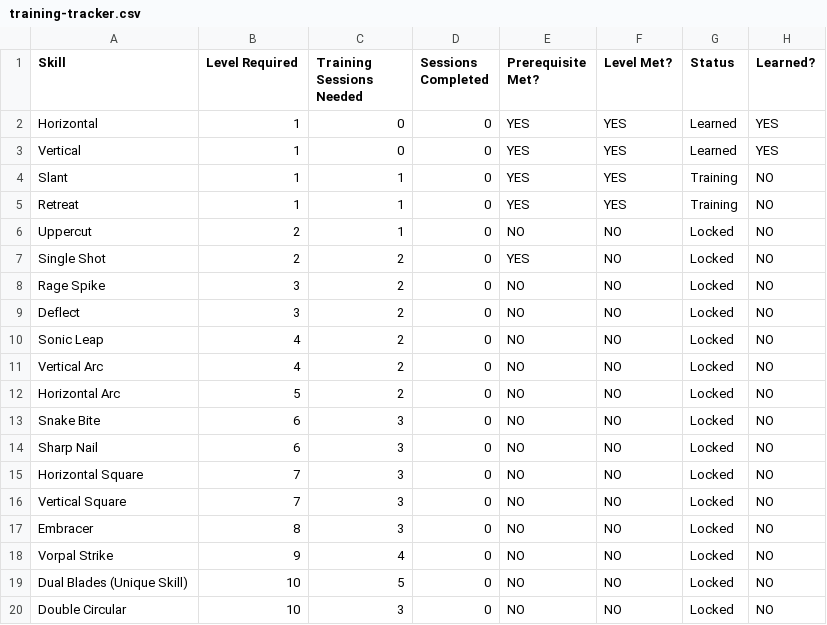
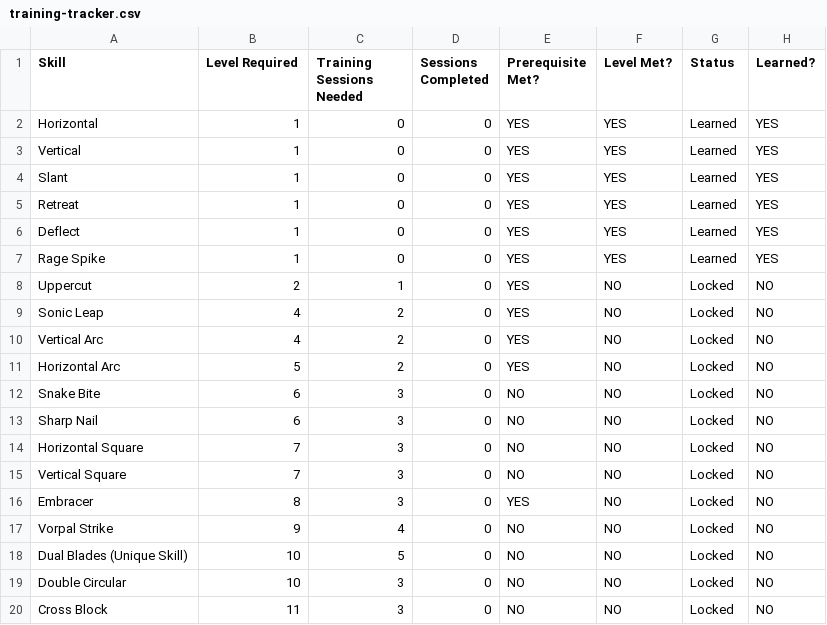
Before and after one commit to Dralorex/General-Questions, a CSV file: kirito-mana-system/training-tracker.csv, drawn as a sheet; only a part is shown; the shorter side is filled out with more unchanged rows.

```diff
--- a/kirito-mana-system/training-tracker.csv
+++ b/kirito-mana-system/training-tracker.csv
@@ -3,11 +3,10 @@ Horizontal,1,0,0,YES,YES,Learned,YES
 Vertical,1,0,0,YES,YES,Learned,YES
-Slant,1,1,0,YES,YES,Training,NO
-Retreat,1,1,0,YES,YES,Training,NO
-Uppercut,2,1,0,NO,NO,Locked,NO
-Single Shot,2,2,0,YES,NO,Locked,NO
-Rage Spike,3,2,0,NO,NO,Locked,NO
-Deflect,3,2,0,NO,NO,Locked,NO
-Sonic Leap,4,2,0,NO,NO,Locked,NO
-Vertical Arc,4,2,0,NO,NO,Locked,NO
-Horizontal Arc,5,2,0,NO,NO,Locked,NO
+Slant,1,0,0,YES,YES,Learned,YES
+Retreat,1,0,0,YES,YES,Learned,YES
+Deflect,1,0,0,YES,YES,Learned,YES
+Rage Spike,1,0,0,YES,YES,Learned,YES
+Uppercut,2,1,0,YES,NO,Locked,NO
+Sonic Leap,4,2,0,YES,NO,Locked,NO
+Vertical Arc,4,2,0,YES,NO,Locked,NO
+Horizontal Arc,5,2,0,YES,NO,Locked,NO
 Snake Bite,6,3,0,NO,NO,Locked,NO
@@ -16,3 +15,3 @@ Horizontal Square,7,3,0,NO,NO,Locked,NO
 Vertical Square,7,3,0,NO,NO,Locked,NO
-Embracer,8,3,0,NO,NO,Locked,NO
+Embracer,8,3,0,YES,NO,Locked,NO
 Vorpal Strike,9,4,0,NO,NO,Locked,NO
```
Also changed, not shown: kirito-mana-system/level-unlocks.csv, kirito-mana-system/quick-reference.csv, 3 other files.
